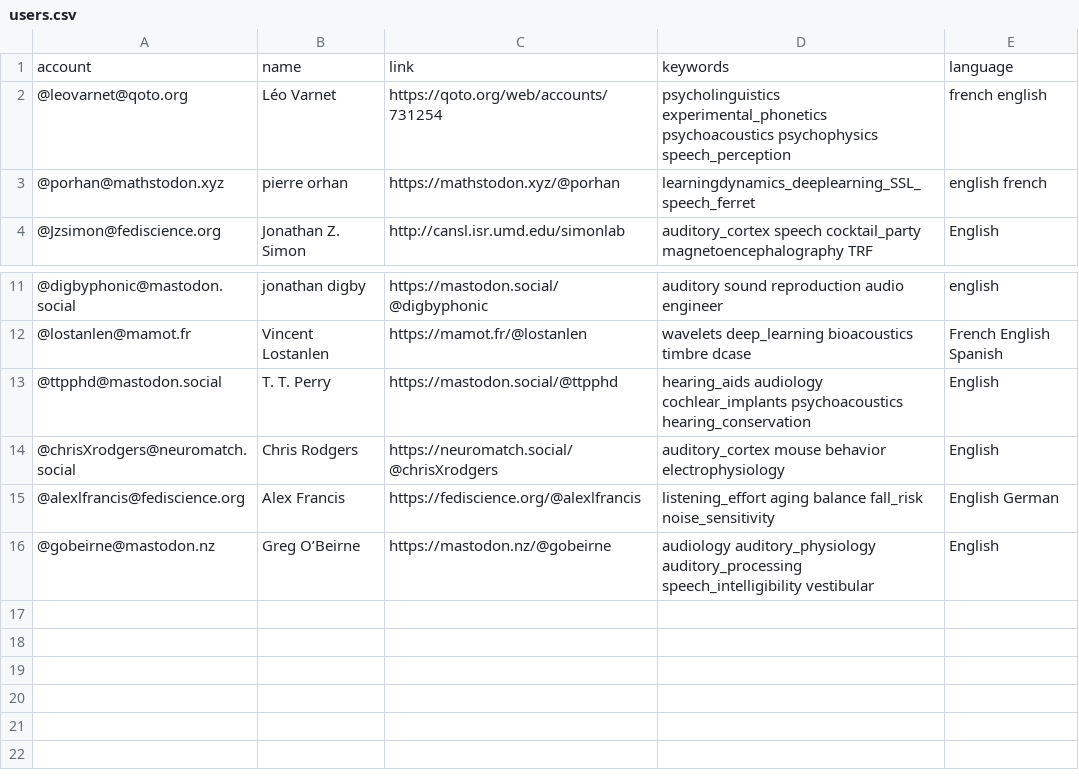
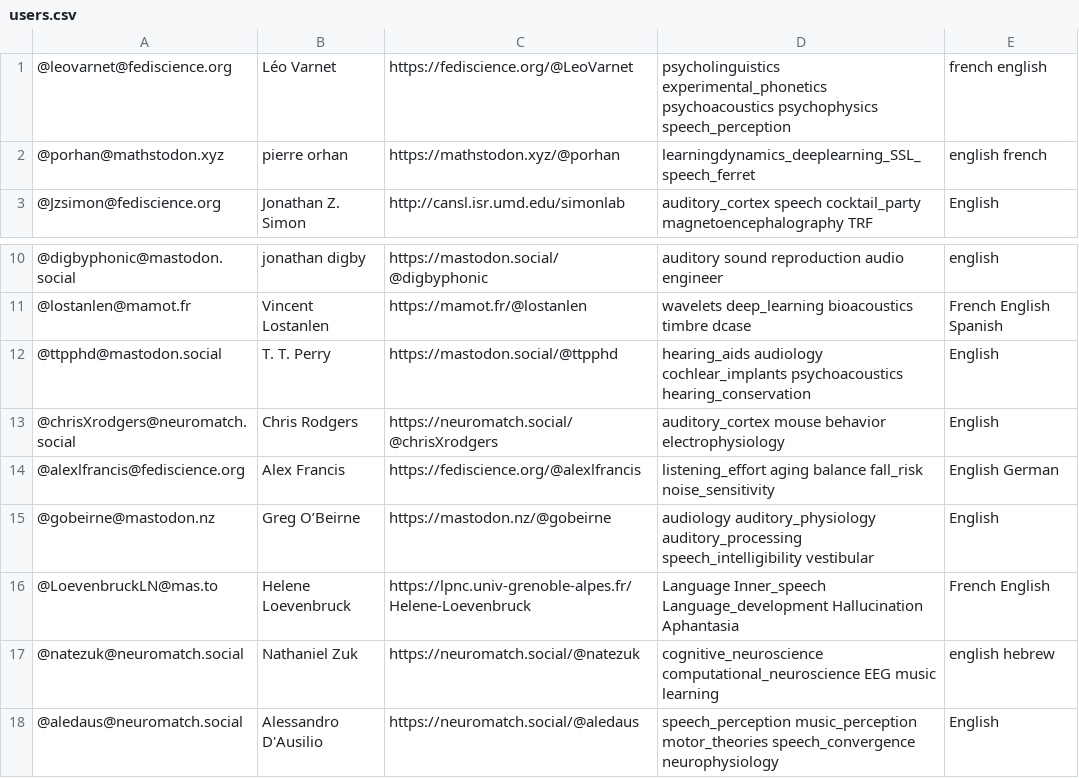
Before and after one commit to LeoVarnet/Mastodon-Audition, a CSV file: resources/users.csv, drawn as a sheet; only a part is shown, gaps mark what is left out.

Commit message:
Update users.csv

```diff
--- a/resources/users.csv
+++ b/resources/users.csv
@@ -1,3 +1,2 @@
-"account","name","link","keywords","language"
-"@leovarnet@qoto.org","Léo Varnet","https://qoto.org/web/accounts/731254","psycholinguistics experimental_phonetics psychoacoustics psychophysics speech_perception","french english"
+"@leovarnet@fediscience.org","Léo Varnet","https://fediscience.org/@LeoVarnet","psycholinguistics experimental_phonetics psychoacoustics psychophysics speech_perception","french english"
 "@porhan@mathstodon.xyz","pierre orhan","https://mathstodon.xyz/@porhan","learningdynamics_deeplearning_SSL_speech_ferret","english french"
@@ -16 +15,4 @@
 "@gobeirne@mastodon.nz","Greg O’Beirne","https://mastodon.nz/@gobeirne","audiology auditory_physiology auditory_processing speech_intelligibility vestibular","English"
+"@LoevenbruckLN@mas.to","Helene Loevenbruck ","https://lpnc.univ-grenoble-alpes.fr/Helene-Loevenbruck","Language Inner_speech Language_development Hallucination Aphantasia","French English"
+"@natezuk@neuromatch.social","Nathaniel Zuk","https://neuromatch.social/@natezuk","cognitive_neuroscience computational_neuroscience EEG music learning","english hebrew"
+"@aledaus@neuromatch.social","Alessandro D'Ausilio","https://neuromatch.social/@aledaus","speech_perception music_perception motor_theories speech_convergence neurophysiology","English"
```
